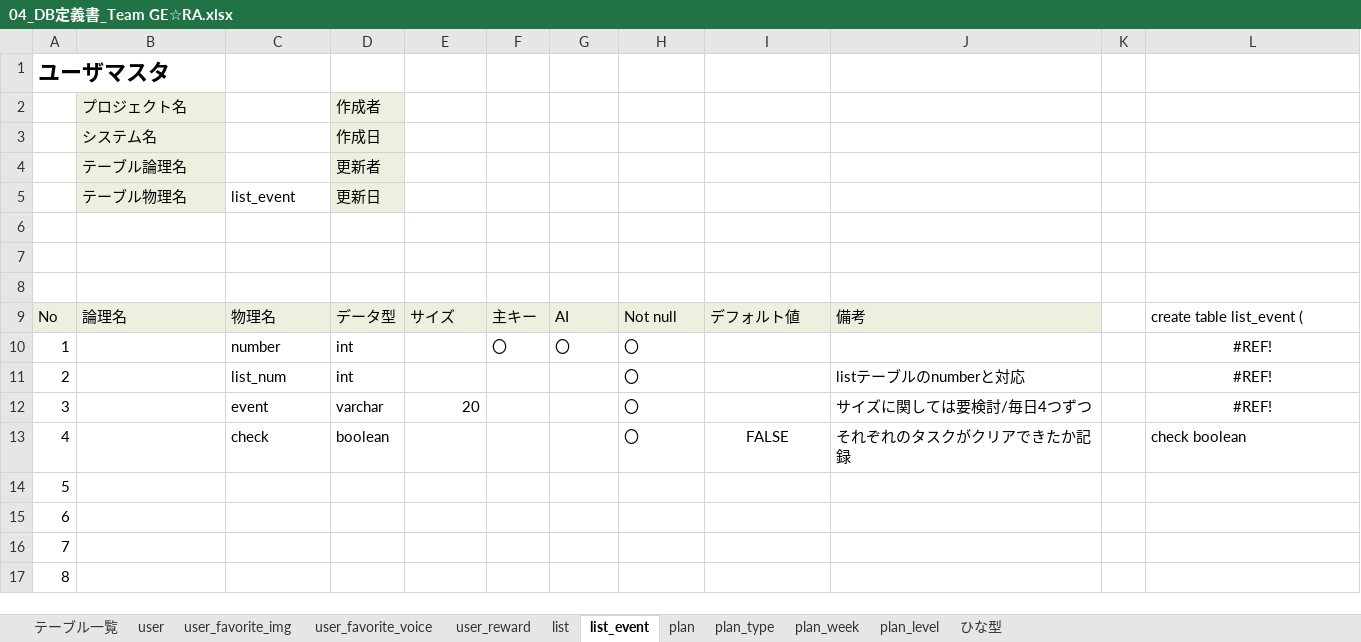
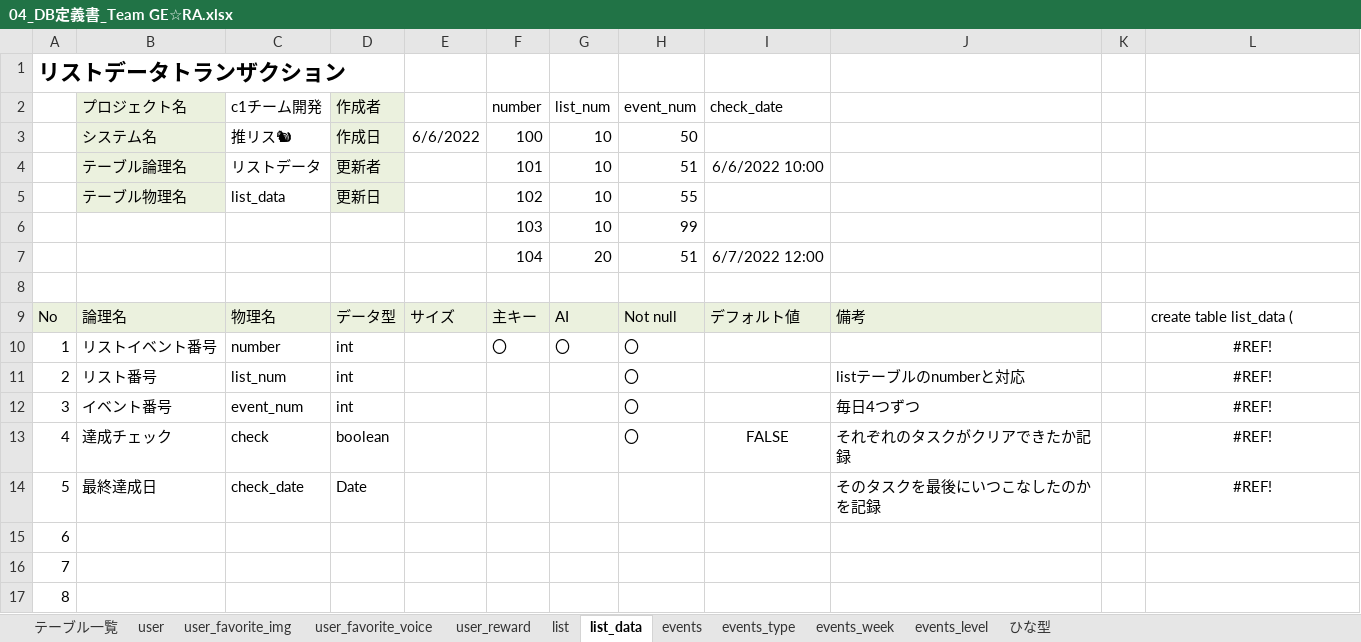
Before and after one commit to dojo2022/C-1, an Excel workbook: doc/外部設計/04_DB定義書_Team GE☆RA.xlsx, sheet list_data, drawn as a sheet; only a part is shown; values as stored, in another font and other column widths than the file's, no borders; removed rows and columns are numbered as before the commit, all else as after; the diff names each change by its address in the sheet, - before the commit and + after, or states it on an @@ line.

```diff
--- a/doc/外部設計/04_DB定義書_Team GE☆RA.xlsx (sheet list_data)
+++ b/doc/外部設計/04_DB定義書_Team GE☆RA.xlsx (sheet list_data)
-sheet tab: list_event
+sheet tab: list_data
-sheet tab: plan
+sheet tab: events
-sheet tab: plan_type
+sheet tab: events_type
-sheet tab: plan_week
+sheet tab: events_week
-sheet tab: plan_level
+sheet tab: events_level
-A1: ユーザマスタ
+A1: リストデータトランザクション
-row 2:  | プロジェクト名 |  | 作成者
-row 3:  | システム名 |  | 作成日
-row 4:  | テーブル論理名 |  | 更新者
-row 5:  | テーブル物理名 | list_event | 更新日
+row 2:  | プロジェクト名 | c1チーム開発 | 作成者 |  | number | list_num | event_num | check_date
+row 3:  | システム名 | 推リス🐿 | 作成日 | 6/6/2022 | 100 | 10 | 50
+row 4:  | テーブル論理名 | リストデータ | 更新者 |  | 101 | 10 | 51 | 6/6/2022 10:00
+row 5:  | テーブル物理名 | list_data | 更新日 |  | 102 | 10 | 55
+row 6:  |  |  |  |  | 103 | 10 | 99
+row 7:  |  |  |  |  | 104 | 20 | 51 | 6/7/2022 12:00
-row 7: (empty)
-row 8: (empty)
-L9: create table list_event (
+L9: create table list_data (
-B10: (empty)
+B10: リストイベント番号
-B11: (empty)
+B11: リスト番号
-B12: (empty)
+B12: イベント番号
-C12: event
+C12: event_num
-D12: varchar
+D12: int
-E12: 20
+E12: (empty)
-J12: サイズに関しては要検討/毎日4つずつ
+J12: 毎日4つずつ
-B13: (empty)
+B13: 達成チェック
-L13: check boolean
+L13: #REF!
-L13 alignment: left
+L13 alignment: center
-B14: (empty)
+B14: 最終達成日
-C14: (empty)
+C14: check_date
-D14: (empty)
+D14: Date
-J14: (empty)
+J14: そのタスクを最後にいつこなしたのかを記録
-L14: (empty)
+L14: #REF!
```
Also changed, not shown: sheet list, sheet events, sheet テーブル一覧, sheet events_level, sheet user_favorite_img, sheet events_type, 4 more sheets, formulas that keep their value.
